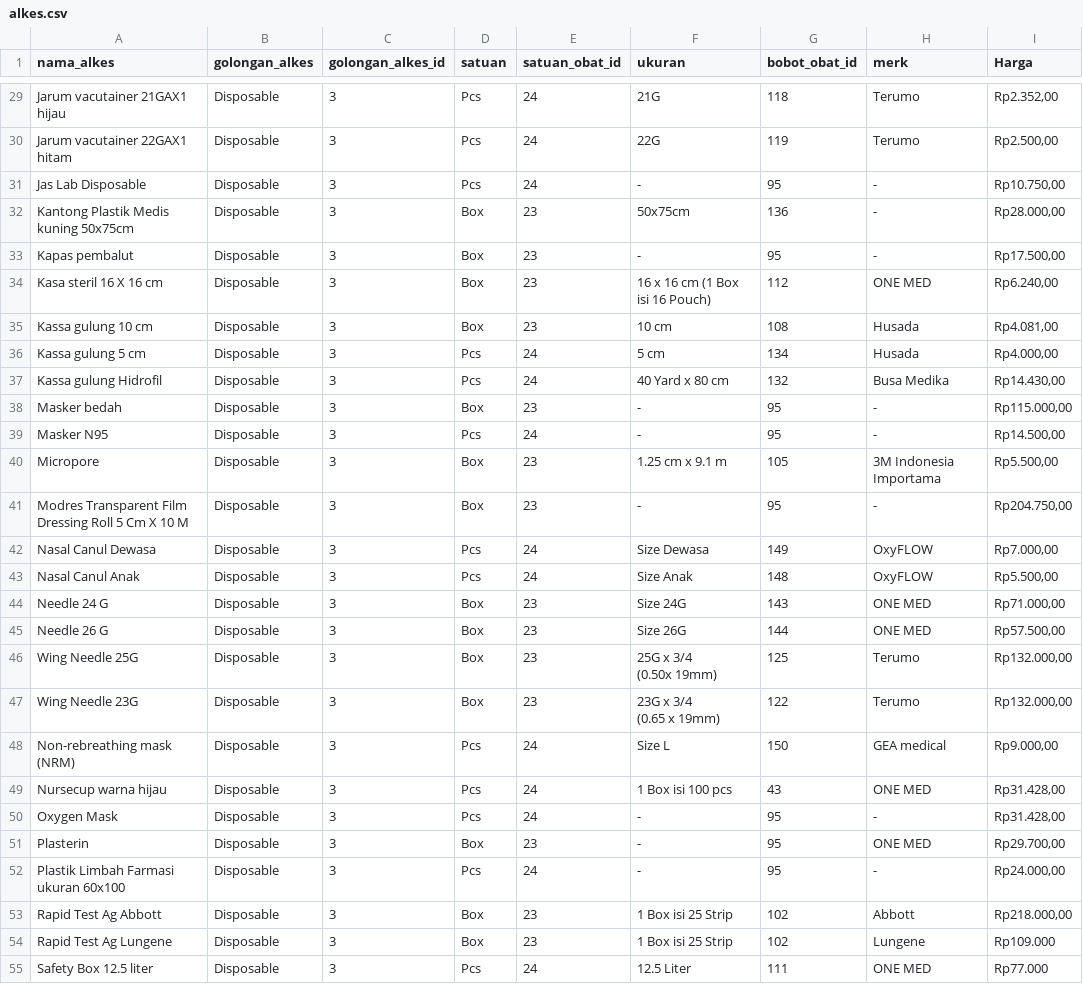
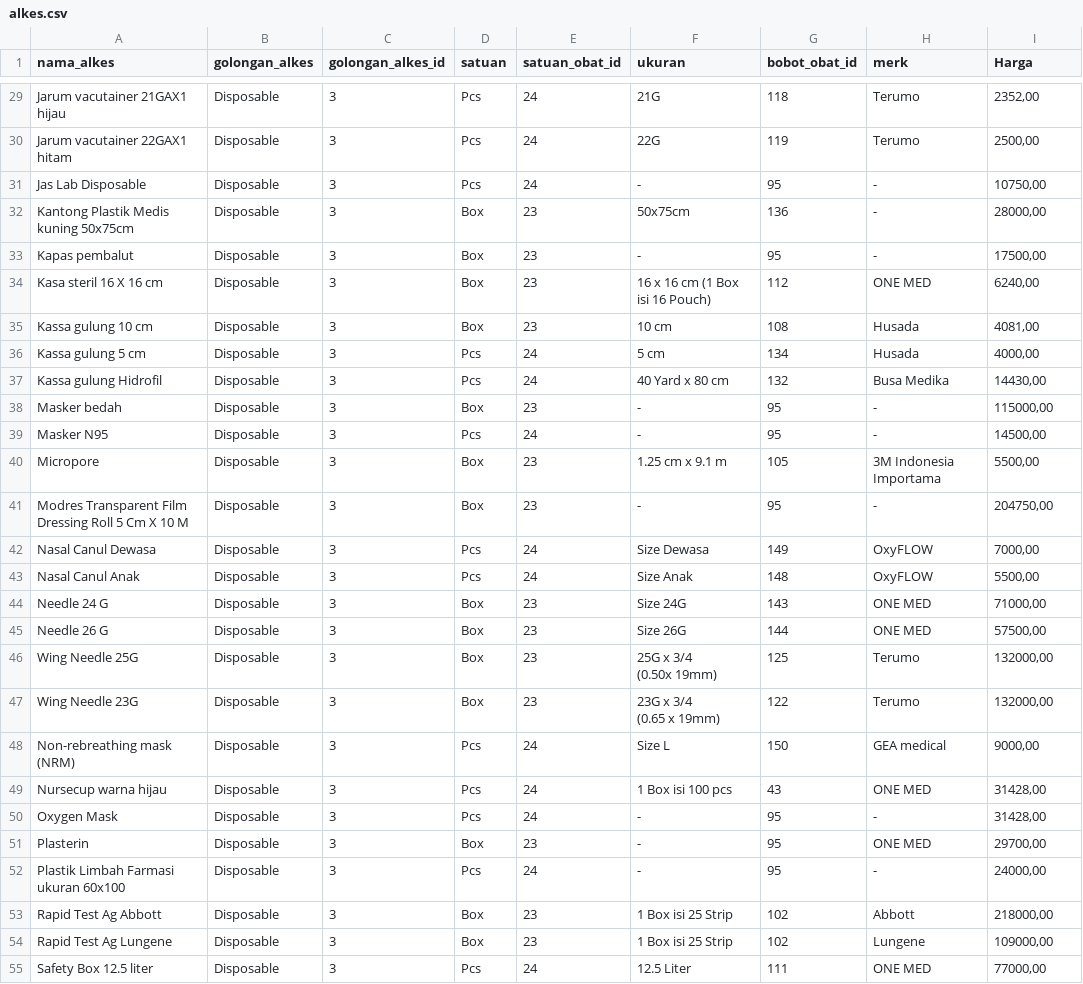
Before and after one commit to Debesocial/klinik-mip, a CSV file: database/data/alkes.csv, drawn as a sheet; only a part is shown, gaps mark what is left out; the diff covers the shown part only; the diff names each change by its address in the sheet, - before the commit and + after, or states it on an @@ line.

```diff
--- a/database/data/alkes.csv
+++ b/database/data/alkes.csv
-I29 (Harga): Rp2.352,00
+I29 (Harga): 2352,00
-I30 (Harga): Rp2.500,00
+I30 (Harga): 2500,00
-I31 (Harga): Rp10.750,00
+I31 (Harga): 10750,00
-I32 (Harga): Rp28.000,00
+I32 (Harga): 28000,00
-I33 (Harga): Rp17.500,00
+I33 (Harga): 17500,00
-I34 (Harga): Rp6.240,00
+I34 (Harga): 6240,00
-I35 (Harga): Rp4.081,00
+I35 (Harga): 4081,00
-I36 (Harga): Rp4.000,00
+I36 (Harga): 4000,00
-I37 (Harga): Rp14.430,00
+I37 (Harga): 14430,00
-I38 (Harga): Rp115.000,00
+I38 (Harga): 115000,00
-I39 (Harga): Rp14.500,00
+I39 (Harga): 14500,00
-I40 (Harga): Rp5.500,00
+I40 (Harga): 5500,00
-I41 (Harga): Rp204.750,00
+I41 (Harga): 204750,00
-I42 (Harga): Rp7.000,00
+I42 (Harga): 7000,00
-I43 (Harga): Rp5.500,00
+I43 (Harga): 5500,00
-I44 (Harga): Rp71.000,00
+I44 (Harga): 71000,00
-I45 (Harga): Rp57.500,00
+I45 (Harga): 57500,00
-I46:I47 (Harga): Rp132.000,00
+I46:I47 (Harga): 132000,00
-I48 (Harga): Rp9.000,00
+I48 (Harga): 9000,00
-I49:I50 (Harga): Rp31.428,00
+I49:I50 (Harga): 31428,00
-I51 (Harga): Rp29.700,00
+I51 (Harga): 29700,00
-I52 (Harga): Rp24.000,00
+I52 (Harga): 24000,00
-I53 (Harga): Rp218.000,00
+I53 (Harga): 218000,00
-I54 (Harga): Rp109.000
+I54 (Harga): 109000,00
-I55 (Harga): Rp77.000
+I55 (Harga): 77000,00
```
Also changed, not shown: 32 edited cells elsewhere in this file, database/data/obat.csv, 6 other files.
